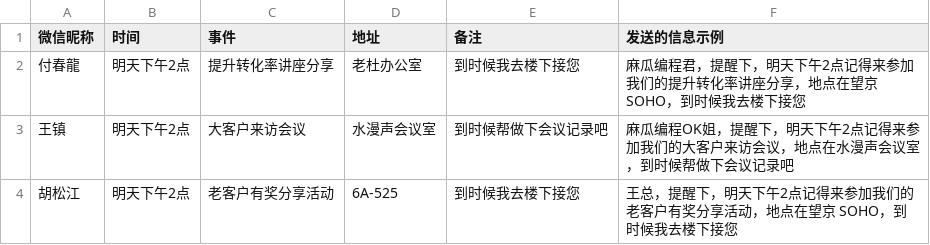
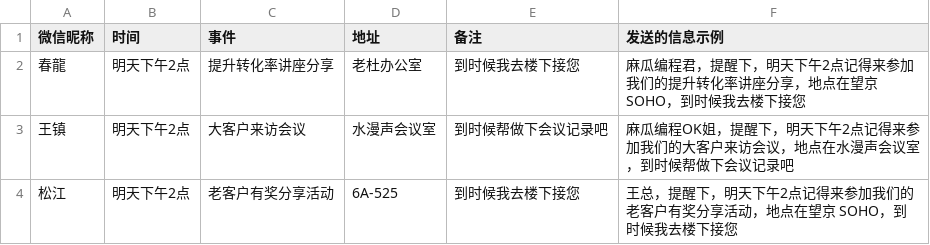
Before and after one commit to CoolCoolBo/python_mgbc, a CSV file: 4_SendMessage/MeetingMsg.csv, drawn as a sheet.

```diff
--- a/4_SendMessage/MeetingMsg.csv
+++ b/4_SendMessage/MeetingMsg.csv
@@ -1,4 +1,4 @@
 微信昵称,时间,事件,地址,备注,发送的信息示例
-付春龍,明天下午2点,提升转化率讲座分享,老杜办公室,到时候我去楼下接您,麻瓜编程君，提醒下，明天下午2点记得来参加我们的提升转化率讲座分享，地点在望京 SOHO，到时候我去楼下接您
+春龍,明天下午2点,提升转化率讲座分享,老杜办公室,到时候我去楼下接您,麻瓜编程君，提醒下，明天下午2点记得来参加我们的提升转化率讲座分享，地点在望京 SOHO，到时候我去楼下接您
 王镇,明天下午2点,大客户来访会议,水漫声会议室,到时候帮做下会议记录吧,麻瓜编程OK姐，提醒下，明天下午2点记得来参加我们的大客户来访会议，地点在水漫声会议室，到时候帮做下会议记录吧
-胡松江,明天下午2点,老客户有奖分享活动,6A-525,到时候我去楼下接您,王总，提醒下，明天下午2点记得来参加我们的老客户有奖分享活动，地点在望京 SOHO，到时候我去楼下接您
+松江,明天下午2点,老客户有奖分享活动,6A-525,到时候我去楼下接您,王总，提醒下，明天下午2点记得来参加我们的老客户有奖分享活动，地点在望京 SOHO，到时候我去楼下接您
```
Also changed, not shown: 1 other file.
